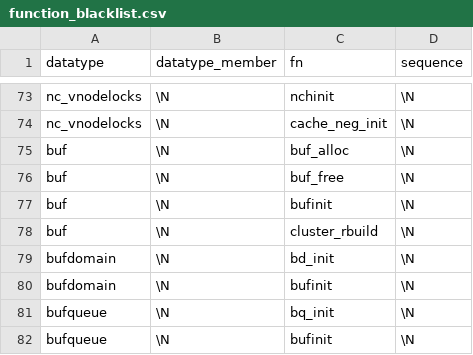
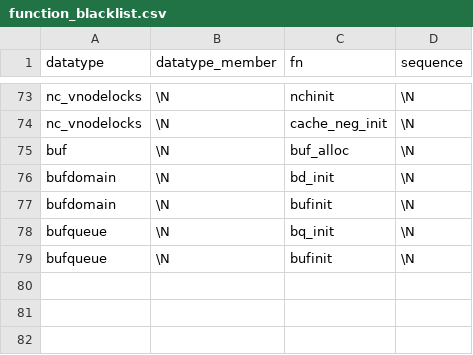
Before and after one commit to merlinscholz/lockdoc-tools, a CSV file: data/freebsd/function_blacklist.csv, drawn as a sheet; only a part is shown, gaps mark what is left out.

Commit message:
FreeBSD: Updated fn blacklist

```diff
--- a/data/freebsd/function_blacklist.csv
+++ b/data/freebsd/function_blacklist.csv
@@ -75,5 +75,2 @@ nc_vnodelocks;\N;cache_neg_init;\N
 buf;\N;buf_alloc;\N
-buf;\N;buf_free;\N
-buf;\N;bufinit;\N
-buf;\N;cluster_rbuild;\N
 bufdomain;\N;bd_init;\N
```
